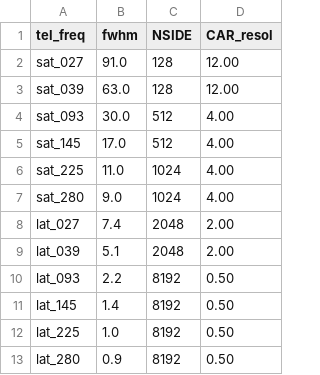
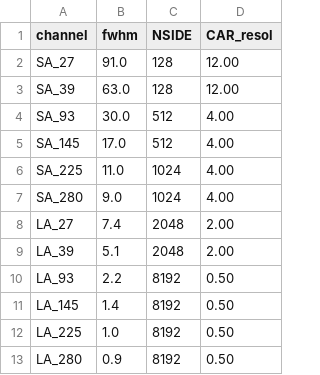
Before and after one commit to galsci/mapsims, a CSV file: mapsims/data/so_default_resolution.csv, drawn as a sheet.

Commit message:
feat: support variable resolution

```diff
--- a/mapsims/data/so_default_resolution.csv
+++ b/mapsims/data/so_default_resolution.csv
@@ -1,13 +1,13 @@
-tel_freq,fwhm,NSIDE,CAR_resol
-sat_027,91.0,128,12.00
-sat_039,63.0,128,12.00
-sat_093,30.0,512,4.00
-sat_145,17.0,512,4.00
-sat_225,11.0,1024,4.00
-sat_280,9.0,1024,4.00
-lat_027,7.4,2048,2.00
-lat_039,5.1,2048,2.00
-lat_093,2.2,8192,0.50
-lat_145,1.4,8192,0.50
-lat_225,1.0,8192,0.50
-lat_280,0.9,8192,0.50
+channel,fwhm,NSIDE,CAR_resol
+SA_27,91.0,128,12.00
+SA_39,63.0,128,12.00
+SA_93,30.0,512,4.00
+SA_145,17.0,512,4.00
+SA_225,11.0,1024,4.00
+SA_280,9.0,1024,4.00
+LA_27,7.4,2048,2.00
+LA_39,5.1,2048,2.00
+LA_93,2.2,8192,0.50
+LA_145,1.4,8192,0.50
+LA_225,1.0,8192,0.50
+LA_280,0.9,8192,0.50
```
Also changed, not shown: 1 other file.
